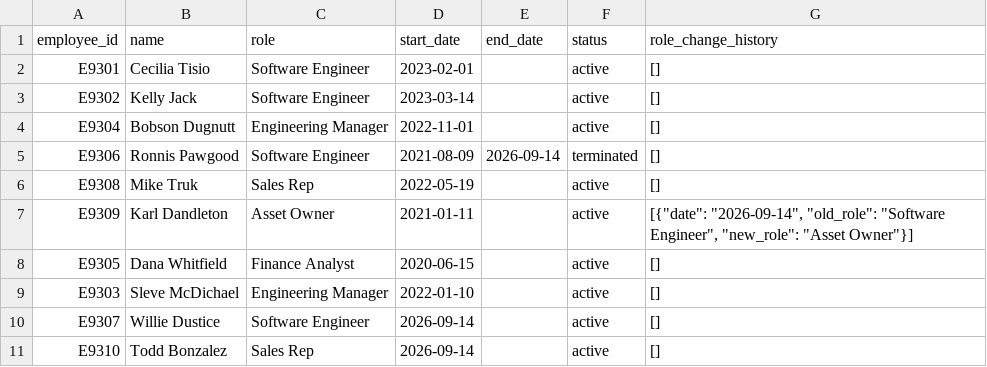
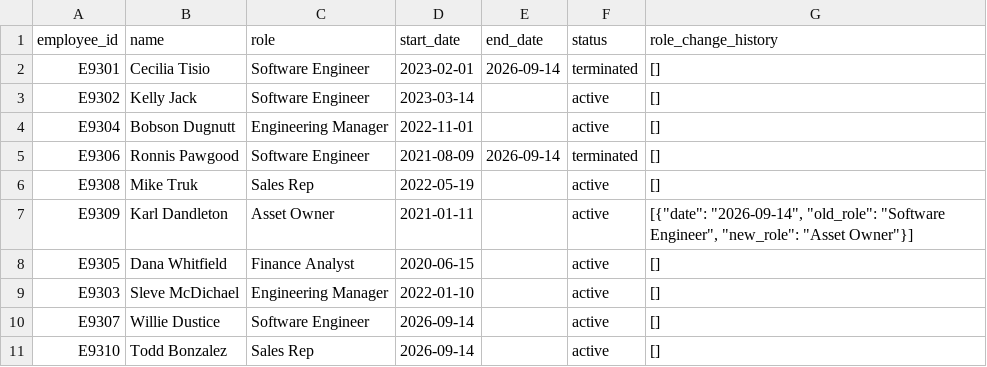
Before and after one commit to dotMR/access-review-agent, a CSV file: data/system_hr.csv, drawn as a sheet.

Commit message:
[demo-timeline] 14: Second termination: Cecilia Tisio (sharpest Identity resolution case)

```diff
--- a/data/system_hr.csv
+++ b/data/system_hr.csv
@@ -1,3 +1,3 @@
 employee_id,name,role,start_date,end_date,status,role_change_history
-E9301,Cecilia Tisio,Software Engineer,2023-02-01,,active,[]
+E9301,Cecilia Tisio,Software Engineer,2023-02-01,2026-09-14,terminated,[]
 E9302,Kelly Jack,Software Engineer,2023-03-14,,active,[]
```
